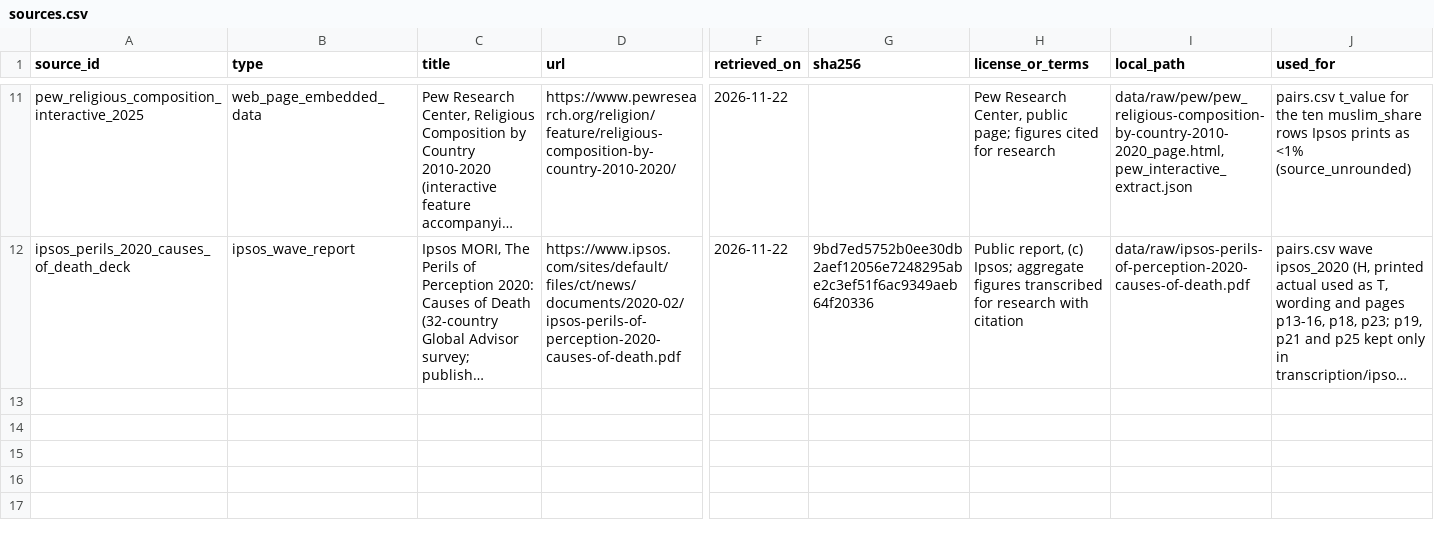
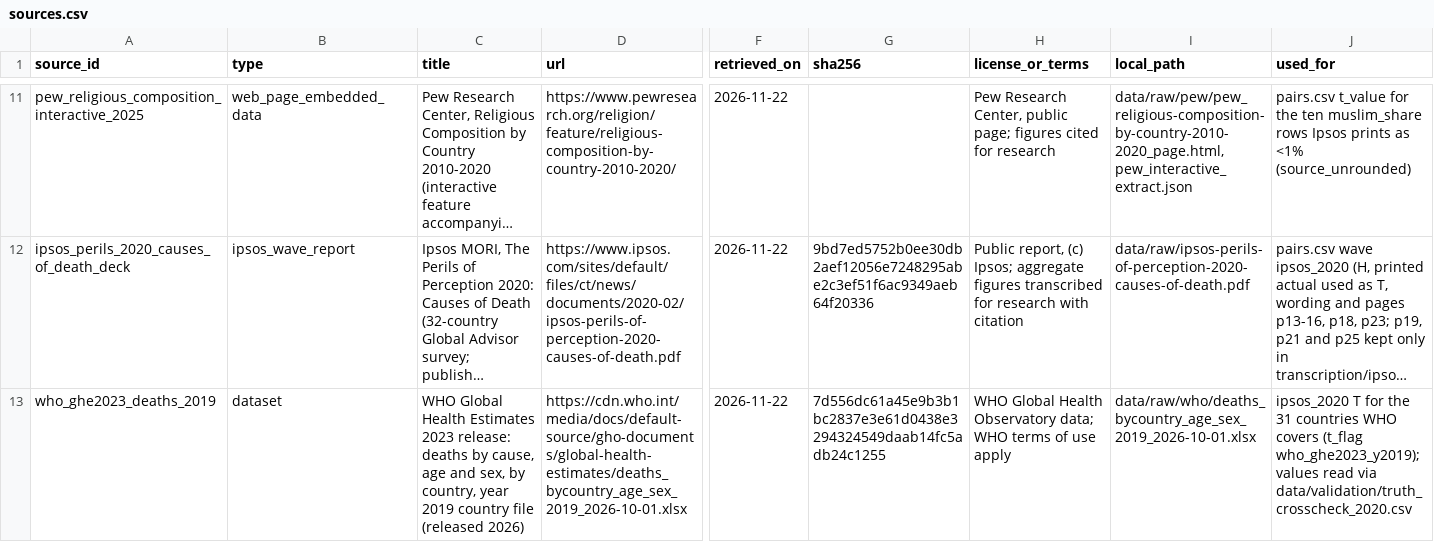
Before and after one commit to tanya-bas/misperception-bench, a CSV file: data/sources.csv, drawn as a sheet; only a part is shown, gaps mark what is left out; long unchanged cells end in …; rows hold the shown columns only; the diff names each change by its address in the sheet, - before the commit and + after, or states it on an @@ line.

```diff
--- a/data/sources.csv
+++ b/data/sources.csv
+row 13: who_ghe2023_deaths_2019 | dataset | WHO Global Health Estimates 2023 release: deaths by cause, age and sex, by country, year 2019 country file (released 2026) | https://cdn.who.int/media/docs/default-source/gho-documents/global-health-estimates/deaths_bycountry_age_sex_2019_2026-10-01.xlsx | 2026-11-22 | 7d556dc61a45e9b3b1bc2837e3e61d0438e3294324549daab14fc5adb24c1255 | WHO Global Health Observatory data; WHO terms of use apply | data/raw/who/deaths_bycountry_age_sex_2019_2026-10-01.xlsx | ipsos_2020 T for the 31 countries WHO covers (t_flag who_ghe2023_y2019); values read via data/validation/truth_crosscheck_2020.csv
```
Also changed, not shown: 5 other files.
